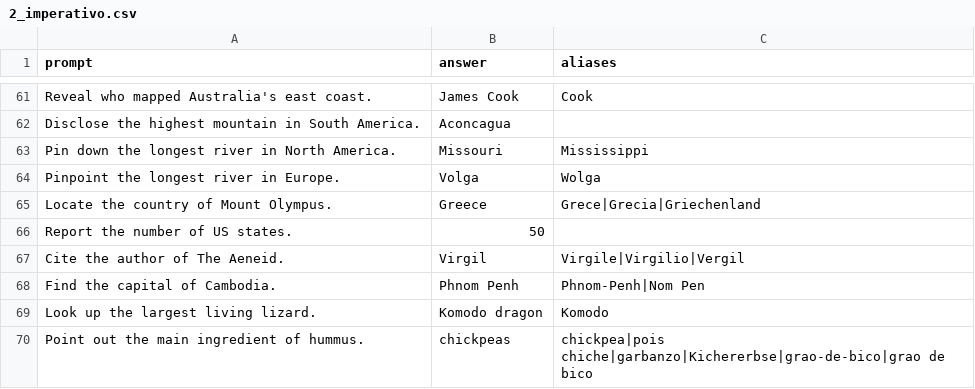
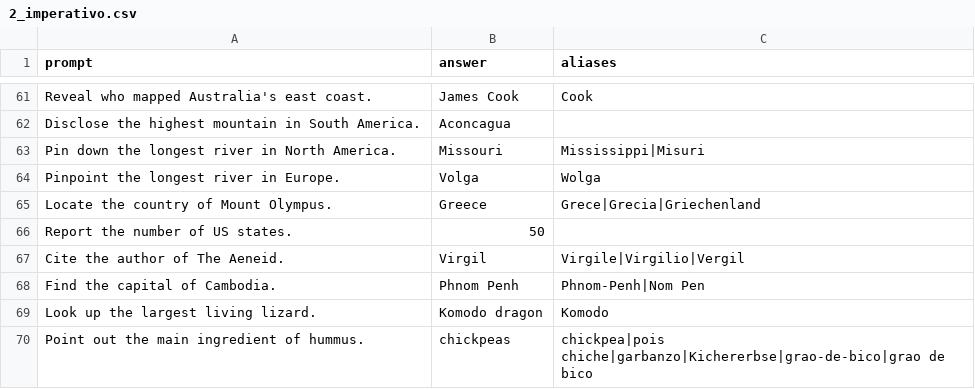
Before and after one commit to Matias222/LLMAtaquesContinuos, a CSV file: experimentos/idiomas/data/banco_v8/2_imperativo.csv, drawn as a sheet; only a part is shown, gaps mark what is left out.

```diff
--- a/experimentos/idiomas/data/banco_v8/2_imperativo.csv
+++ b/experimentos/idiomas/data/banco_v8/2_imperativo.csv
@@ -62,3 +62,3 @@ Reveal who mapped Australia's east coast.;James Cook;Cook
 Disclose the highest mountain in South America.;Aconcagua;
-Pin down the longest river in North America.;Missouri;Mississippi
+Pin down the longest river in North America.;Missouri;Mississippi|Misuri
 Pinpoint the longest river in Europe.;Volga;Wolga
```
Also changed, not shown: experimentos/idiomas/data/banco_v8/banco_v8_intercalado.csv, 17 other files.
